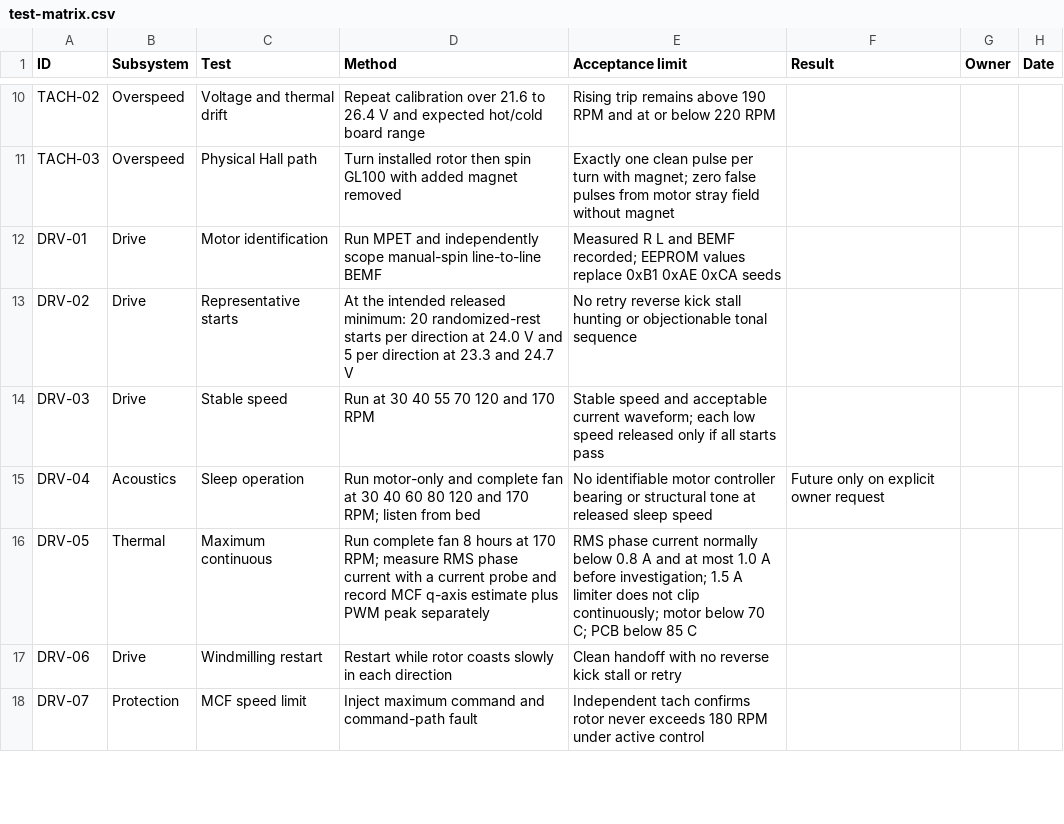
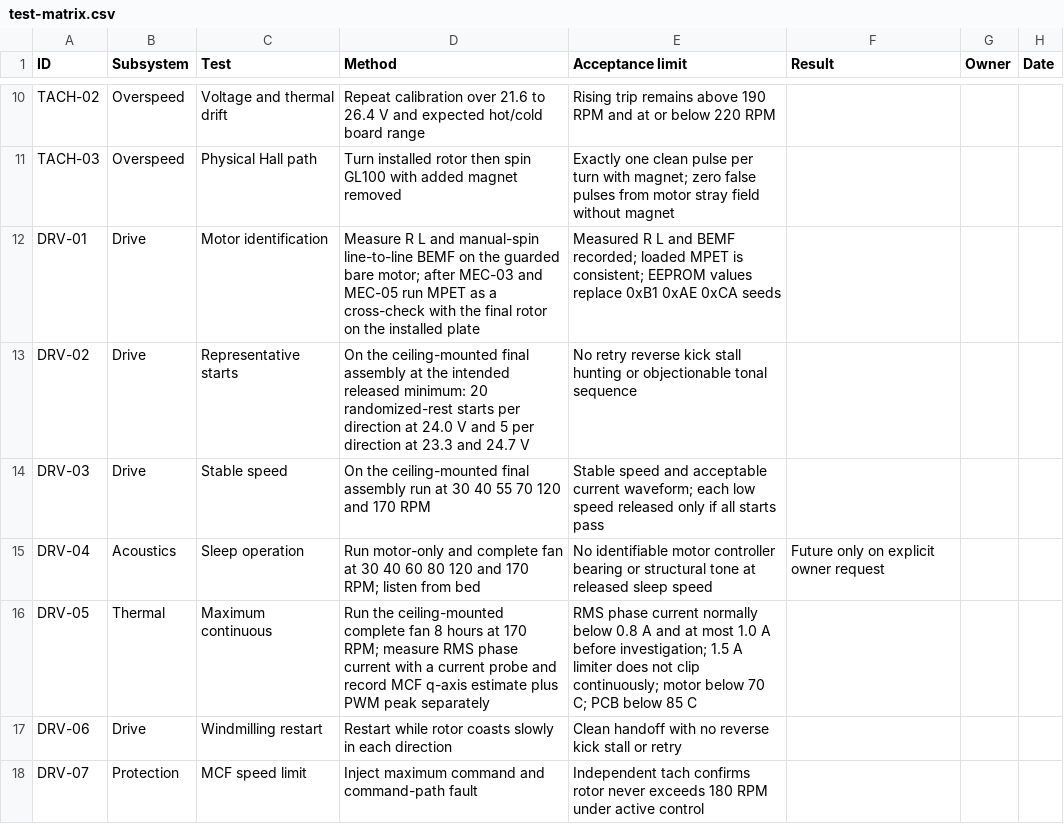
Before and after one commit to micthiesen/stillair, a CSV file: testing/test-matrix.csv, drawn as a sheet; only a part is shown, gaps mark what is left out.

Commit message:
Finalize motor commissioning test flow

```diff
--- a/testing/test-matrix.csv
+++ b/testing/test-matrix.csv
@@ -11,7 +11,7 @@ TACH-02,Overspeed,Voltage and thermal drift,"Repeat calibration over 21.6 to 26.
 TACH-03,Overspeed,Physical Hall path,"Turn installed rotor then spin GL100 with added magnet removed","Exactly one clean pulse per turn with magnet; zero false pulses from motor stray field without magnet",,,
-DRV-01,Drive,Motor identification,"Run MPET and independently scope manual-spin line-to-line BEMF","Measured R L and BEMF recorded; EEPROM values replace 0xB1 0xAE 0xCA seeds",,,
-DRV-02,Drive,Representative starts,"At the intended released minimum: 20 randomized-rest starts per direction at 24.0 V and 5 per direction at 23.3 and 24.7 V","No retry reverse kick stall hunting or objectionable tonal sequence",,,
-DRV-03,Drive,Stable speed,"Run at 30 40 55 70 120 and 170 RPM","Stable speed and acceptable current waveform; each low speed released only if all starts pass",,,
+DRV-01,Drive,Motor identification,"Measure R L and manual-spin line-to-line BEMF on the guarded bare motor; after MEC-03 and MEC-05 run MPET as a cross-check with the final rotor on the installed plate","Measured R L and BEMF recorded; loaded MPET is consistent; EEPROM values replace 0xB1 0xAE 0xCA seeds",,,
+DRV-02,Drive,Representative starts,"On the ceiling-mounted final assembly at the intended released minimum: 20 randomized-rest starts per direction at 24.0 V and 5 per direction at 23.3 and 24.7 V","No retry reverse kick stall hunting or objectionable tonal sequence",,,
+DRV-03,Drive,Stable speed,"On the ceiling-mounted final assembly run at 30 40 55 70 120 and 170 RPM","Stable speed and acceptable current waveform; each low speed released only if all starts pass",,,
 DRV-04,Acoustics,Sleep operation,"Run motor-only and complete fan at 30 40 60 80 120 and 170 RPM; listen from bed","No identifiable motor controller bearing or structural tone at released sleep speed",Future only on explicit owner request,,
-DRV-05,Thermal,Maximum continuous,"Run complete fan 8 hours at 170 RPM; measure RMS phase current with a current probe and record MCF q-axis estimate plus PWM peak separately","RMS phase current normally below 0.8 A and at most 1.0 A before investigation; 1.5 A limiter does not clip continuously; motor below 70 C; PCB below 85 C",,,
+DRV-05,Thermal,Maximum continuous,"Run the ceiling-mounted complete fan 8 hours at 170 RPM; measure RMS phase current with a current probe and record MCF q-axis estimate plus PWM peak separately","RMS phase current normally below 0.8 A and at most 1.0 A before investigation; 1.5 A limiter does not clip continuously; motor below 70 C; PCB below 85 C",,,
 DRV-06,Drive,Windmilling restart,"Restart while rotor coasts slowly in each direction","Clean handoff with no reverse kick stall or retry",,,
```
Also changed, not shown: 6 other files.
